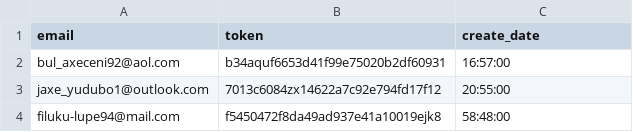
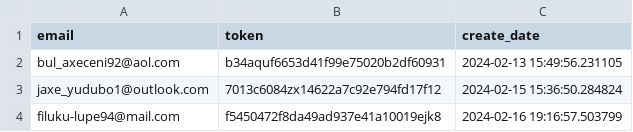
Before and after one commit to Police-Data-Accessibility-Project/prod-to-dev-migration, a CSV file: dummy_data/reset_tokens.csv, drawn as a sheet.

Commit message:
Correct dummy data formatting errors.

```diff
--- a/dummy_data/reset_tokens.csv
+++ b/dummy_data/reset_tokens.csv
@@ -1,4 +1,4 @@
 email,token,create_date
-bul_axeceni92@aol.com,b34aquf6653d41f99e75020b2df60931,16:57:00
-jaxe_yudubo1@outlook.com,7013c6084zx14622a7c92e794fd17f12,20:55:00
-filuku-lupe94@mail.com,f5450472f8da49ad937e41a10019ejk8,58:48:00
+bul_axeceni92@aol.com,b34aquf6653d41f99e75020b2df60931,2024-02-13 15:49:56.231105
+jaxe_yudubo1@outlook.com,7013c6084zx14622a7c92e794fd17f12,2024-02-15 15:36:50.284824
+filuku-lupe94@mail.com,f5450472f8da49ad937e41a10019ejk8,2024-02-16 19:16:57.503799
```
Also changed, not shown: dummy_data/session_tokens.csv.
